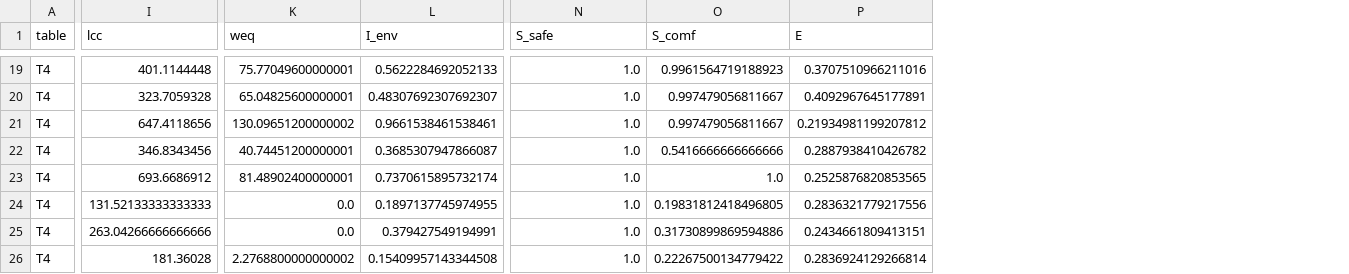
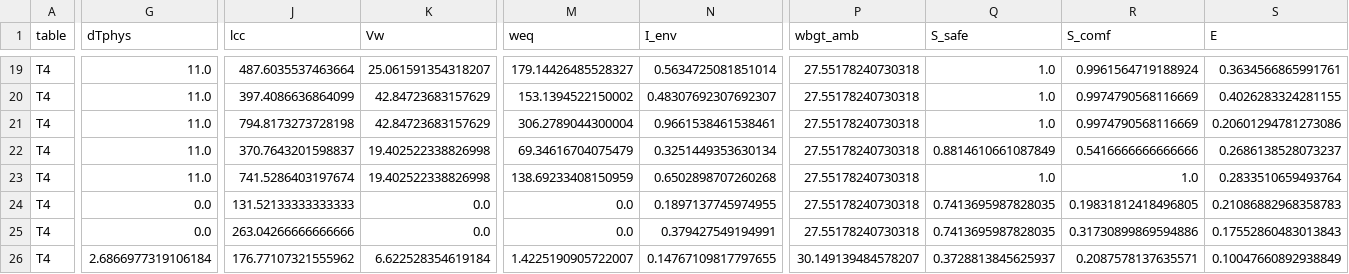
Before and after one commit to kukateng-cell/2026-himcm-problem-b, a CSV file: docs/numbers_v2.csv, drawn as a sheet; only a part is shown, gaps mark what is left out; addresses are those after the commit; the diff covers the shown part only; the diff names each change by its address in the sheet, - before the commit and + after, or states it on an @@ line.

Commit message:
feat(model): rebuild paper v1.0 after the P0 review
- recompute.py v1.0: A_platform/A_waiting split (425/128 vs 120/128 m2); water derived from the adiabatic mass balance (Eq. 8); do-nothing baseline; graded population-weighted WBGT proxy (26-32 C); per-venue normalisers; persons-weighted benefit; kappa dimensionless.
- build_full_paper.py rewritten: Table 2A (derived water), 2C (areas), 3, 4, 4b, 5, 6, 6b, 6c, new Summary, 4.1-4.4, 5.1-5.2, memo, blog; 19 pages, TOC aligned.
- make_figures.py updated; Fig 2/4/5/6 regenerated from the new numbers.
- New tables/sensitivity docs, CSV, QA/README/provenance updates; v1.0 docx/pdf in root and submission.
- Key results: do-nothing 0.2224/0.0925; PHX bus MC37V 0.4743, PHX rail MC61V 0.4026, HK bus fan 0.1602, HK rail MC37V 0.1005; 2x Portacool now beats 1x.

```diff
--- a/docs/numbers_v2.csv
+++ b/docs/numbers_v2.csv
+column G (dTphys), rows 19-26: 11.0 | 11.0 | 11.0 | 11.0 | 11.0 | 0.0 | 0.0 | 2.6866977319106184
+column K (Vw), rows 19-26: 25.061591354318207 | 42.84723683157629 | 42.84723683157629 | 19.402522338826998 | 19.402522338826998 | 0.0 | 0.0 | 6.622528354619184
+column P (wbgt_amb), rows 19-26: 27.55178240730318 | 27.55178240730318 | 27.55178240730318 | 27.55178240730318 | 27.55178240730318 | 27.55178240730318 | 27.55178240730318 | 30.149139484578207
-J19 (lcc): 401.1144448
+J19 (lcc): 487.6035537463664
-M19 (weq): 75.77049600000001
+M19 (weq): 179.14426485528327
-N19 (I_env): 0.5622284692052133
+N19 (I_env): 0.5634725081851014
-R19 (S_comf): 0.9961564719188923
+R19 (S_comf): 0.9961564719188924
-S19 (E): 0.3707510966211016
+S19 (E): 0.3634566865991761
-J20 (lcc): 323.7059328
+J20 (lcc): 397.4086636864099
-M20 (weq): 65.04825600000001
+M20 (weq): 153.1394522150002
-R20:R21 (S_comf): 0.997479056811667
+R20:R21 (S_comf): 0.9974790568116669
-S20 (E): 0.4092967645177891
+S20 (E): 0.4026283324281155
-J21 (lcc): 647.4118656
+J21 (lcc): 794.8173273728198
-M21 (weq): 130.09651200000002
+M21 (weq): 306.2789044300004
-S21 (E): 0.21934981199207812
+S21 (E): 0.20601294781273086
-J22 (lcc): 346.8343456
+J22 (lcc): 370.7643201598837
-M22 (weq): 40.74451200000001
+M22 (weq): 69.34616704075479
-N22 (I_env): 0.3685307947866087
+N22 (I_env): 0.3251449353630134
-Q22 (S_safe): 1.0
+Q22 (S_safe): 0.8814610661087849
-S22 (E): 0.2887938410426782
+S22 (E): 0.2686138528073237
-J23 (lcc): 693.6686912
+J23 (lcc): 741.5286403197674
-M23 (weq): 81.48902400000001
+M23 (weq): 138.69233408150959
-N23 (I_env): 0.7370615895732174
+N23 (I_env): 0.6502898707260268
-S23 (E): 0.2525876820853565
+S23 (E): 0.2833510659493764
-Q24:Q25 (S_safe): 1.0
+Q24:Q25 (S_safe): 0.7413695987828035
-S24 (E): 0.2836321779217556
+S24 (E): 0.21086882968358783
-S25 (E): 0.2434661809413151
+S25 (E): 0.17552860483013843
-J26 (lcc): 181.36028
+J26 (lcc): 176.77107321555962
-M26 (weq): 2.2768800000000002
+M26 (weq): 1.4225190905722007
-N26 (I_env): 0.15409957143344508
+N26 (I_env): 0.14767109817797655
-Q26 (S_safe): 1.0
+Q26 (S_safe): 0.3728813845625937
-R26 (S_comf): 0.22267500134779422
+R26 (S_comf): 0.2087578137635571
-S26 (E): 0.2836924129266814
+S26 (E): 0.10047660892938849
```
Also changed, not shown: 144 edited cells elsewhere in this file, 24 other files.
